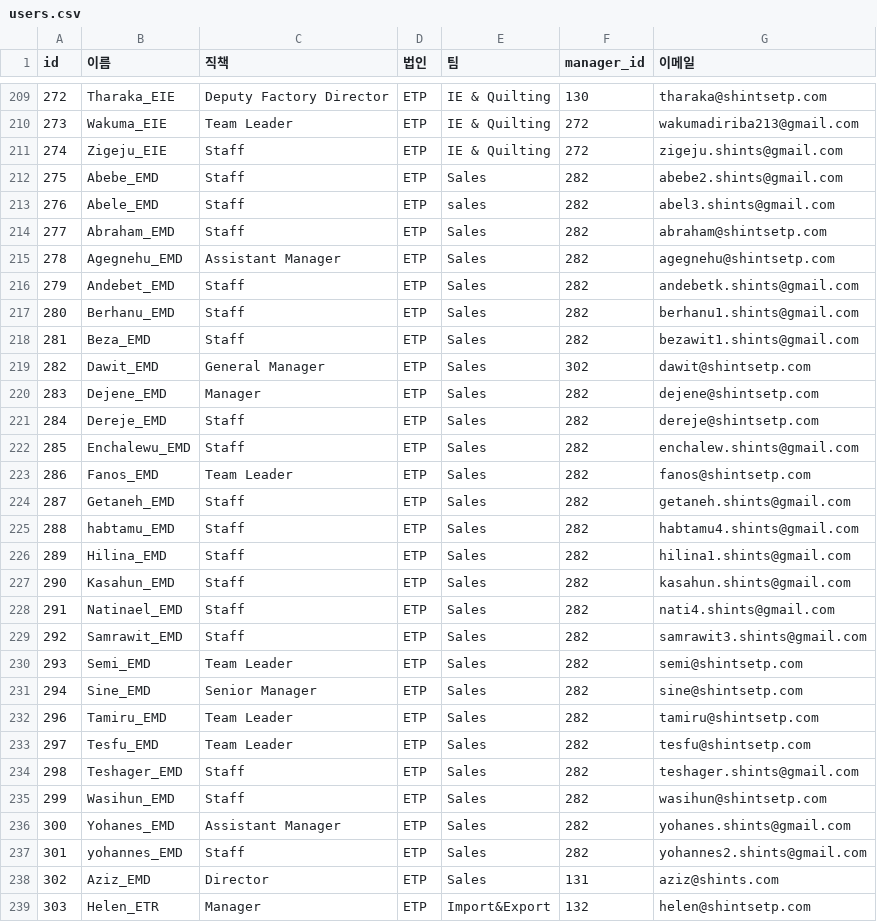
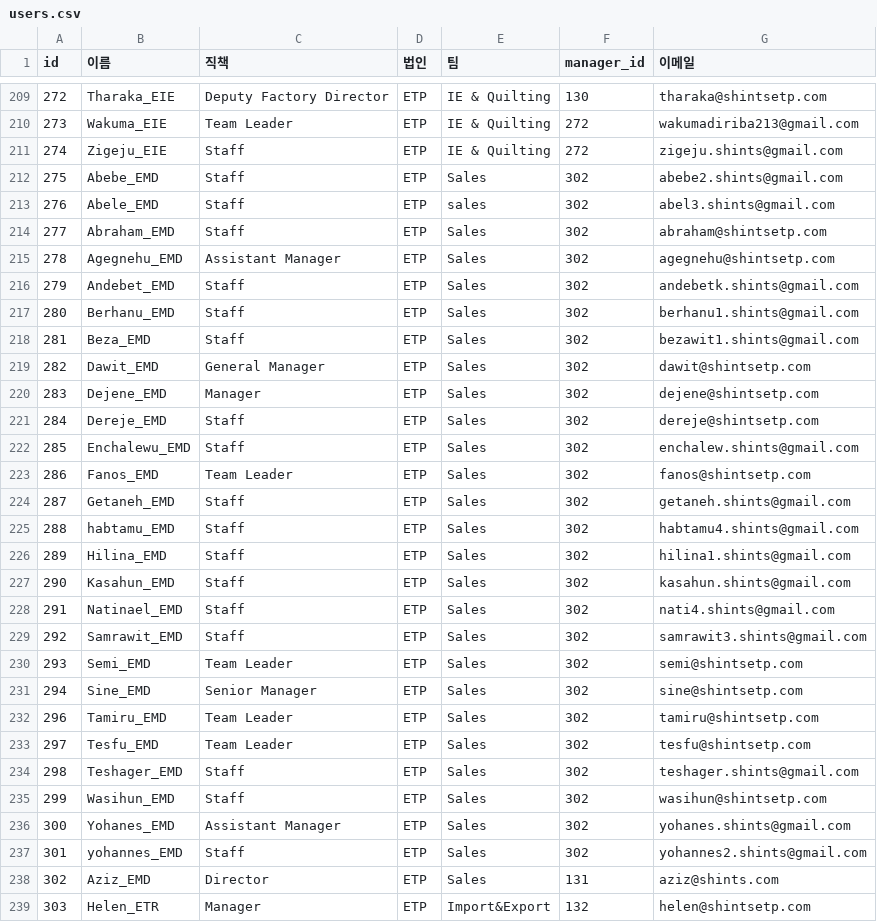
Before and after one commit to seungmukChae/orgchart-teams, a CSV file: public/users.csv, drawn as a sheet; only a part is shown, gaps mark what is left out.

```diff
--- a/public/users.csv
+++ b/public/users.csv
@@ -211,28 +211,28 @@
 274,Zigeju_EIE,Staff,ETP,IE & Quilting,272,zigeju.shints@gmail.com
-275,Abebe_EMD,Staff,ETP,Sales,282,abebe2.shints@gmail.com
-276,Abele_EMD,Staff,ETP,sales,282,abel3.shints@gmail.com
-277,Abraham_EMD,Staff,ETP,Sales,282,abraham@shintsetp.com
-278,Agegnehu_EMD,Assistant Manager,ETP,Sales,282,agegnehu@shintsetp.com
-279,Andebet_EMD,Staff,ETP,Sales,282,andebetk.shints@gmail.com
-280,Berhanu_EMD,Staff,ETP,Sales,282,berhanu1.shints@gmail.com
-281,Beza_EMD,Staff,ETP,Sales,282,bezawit1.shints@gmail.com
+275,Abebe_EMD,Staff,ETP,Sales,302,abebe2.shints@gmail.com
+276,Abele_EMD,Staff,ETP,sales,302,abel3.shints@gmail.com
+277,Abraham_EMD,Staff,ETP,Sales,302,abraham@shintsetp.com
+278,Agegnehu_EMD,Assistant Manager,ETP,Sales,302,agegnehu@shintsetp.com
+279,Andebet_EMD,Staff,ETP,Sales,302,andebetk.shints@gmail.com
+280,Berhanu_EMD,Staff,ETP,Sales,302,berhanu1.shints@gmail.com
+281,Beza_EMD,Staff,ETP,Sales,302,bezawit1.shints@gmail.com
 282,Dawit_EMD,General Manager,ETP,Sales,302,dawit@shintsetp.com
-283,Dejene_EMD,Manager,ETP,Sales,282,dejene@shintsetp.com
-284,Dereje_EMD,Staff,ETP,Sales,282,dereje@shintsetp.com
-285,Enchalewu_EMD,Staff,ETP,Sales,282,enchalew.shints@gmail.com
-286,Fanos_EMD,Team Leader,ETP,Sales,282,fanos@shintsetp.com
-287,Getaneh_EMD,Staff,ETP,Sales,282,getaneh.shints@gmail.com
-288,habtamu_EMD,Staff,ETP,Sales,282,habtamu4.shints@gmail.com
-289,Hilina_EMD,Staff,ETP,Sales,282,hilina1.shints@gmail.com
-290,Kasahun_EMD,Staff,ETP,Sales,282,kasahun.shints@gmail.com
-291,Natinael_EMD,Staff,ETP,Sales,282,nati4.shints@gmail.com
-292,Samrawit_EMD,Staff,ETP,Sales,282,samrawit3.shints@gmail.com
-293,Semi_EMD,Team Leader,ETP,Sales,282,semi@shintsetp.com
-294,Sine_EMD,Senior Manager,ETP,Sales,282,sine@shintsetp.com
-296,Tamiru_EMD,Team Leader,ETP,Sales,282,tamiru@shintsetp.com
-297,Tesfu_EMD,Team Leader,ETP,Sales,282,tesfu@shintsetp.com
-298,Teshager_EMD,Staff,ETP,Sales,282,teshager.shints@gmail.com
-299,Wasihun_EMD,Staff,ETP,Sales,282,wasihun@shintsetp.com
-300,Yohanes_EMD,Assistant Manager,ETP,Sales,282,yohanes.shints@gmail.com
-301,yohannes_EMD,Staff,ETP,Sales,282,yohannes2.shints@gmail.com
+283,Dejene_EMD,Manager,ETP,Sales,302,dejene@shintsetp.com
+284,Dereje_EMD,Staff,ETP,Sales,302,dereje@shintsetp.com
+285,Enchalewu_EMD,Staff,ETP,Sales,302,enchalew.shints@gmail.com
+286,Fanos_EMD,Team Leader,ETP,Sales,302,fanos@shintsetp.com
+287,Getaneh_EMD,Staff,ETP,Sales,302,getaneh.shints@gmail.com
+288,habtamu_EMD,Staff,ETP,Sales,302,habtamu4.shints@gmail.com
+289,Hilina_EMD,Staff,ETP,Sales,302,hilina1.shints@gmail.com
+290,Kasahun_EMD,Staff,ETP,Sales,302,kasahun.shints@gmail.com
+291,Natinael_EMD,Staff,ETP,Sales,302,nati4.shints@gmail.com
+292,Samrawit_EMD,Staff,ETP,Sales,302,samrawit3.shints@gmail.com
+293,Semi_EMD,Team Leader,ETP,Sales,302,semi@shintsetp.com
+294,Sine_EMD,Senior Manager,ETP,Sales,302,sine@shintsetp.com
+296,Tamiru_EMD,Team Leader,ETP,Sales,302,tamiru@shintsetp.com
+297,Tesfu_EMD,Team Leader,ETP,Sales,302,tesfu@shintsetp.com
+298,Teshager_EMD,Staff,ETP,Sales,302,teshager.shints@gmail.com
+299,Wasihun_EMD,Staff,ETP,Sales,302,wasihun@shintsetp.com
+300,Yohanes_EMD,Assistant Manager,ETP,Sales,302,yohanes.shints@gmail.com
+301,yohannes_EMD,Staff,ETP,Sales,302,yohannes2.shints@gmail.com
 302,Aziz_EMD,Director,ETP,Sales,131,aziz@shints.com
```
Also changed, not shown: users.csv.
